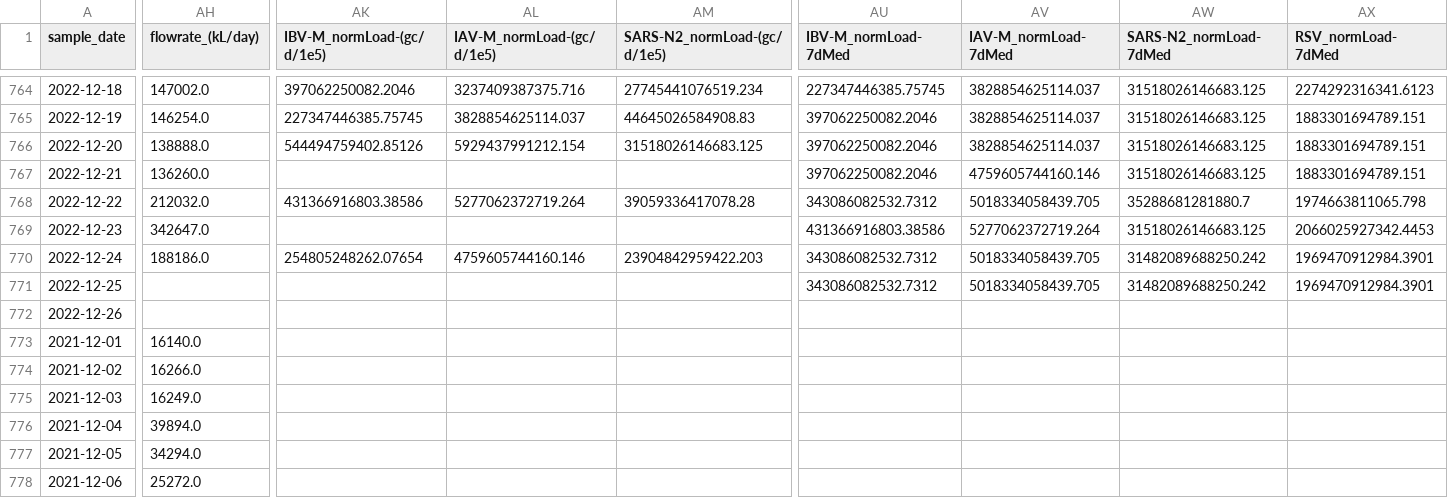
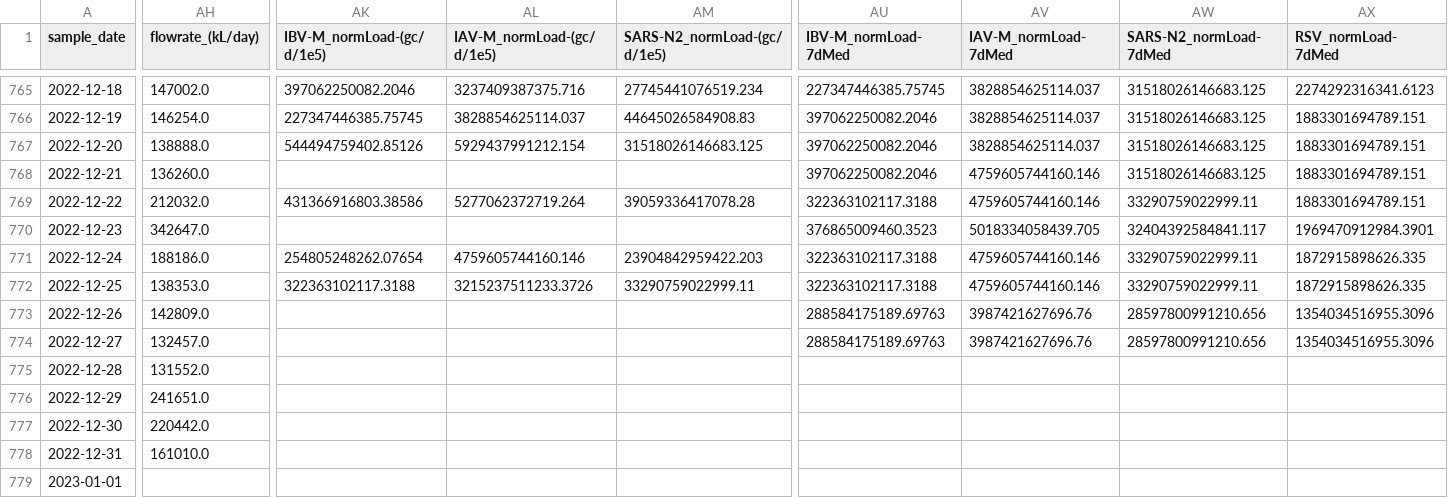
Before and after one commit to ajdevaux/ajdevaux.github.io, a CSV file: data/respv_data.csv, drawn as a sheet; only a part is shown, gaps mark what is left out; the shorter side is filled out with more unchanged rows; addresses are those after the commit; rows hold the shown columns only; the diff covers the shown part only; the diff names each change by its address in the sheet, - before the commit and + after, or states it on an @@ line.

Commit message:
data update

```diff
--- a/data/respv_data.csv
+++ b/data/respv_data.csv
-AU769 (IBV-M_normLoad-7dMed): 343086082532.7312
+AU769 (IBV-M_normLoad-7dMed): 322363102117.3188
-AV769 (IAV-M_normLoad-7dMed): 5018334058439.705
+AV769 (IAV-M_normLoad-7dMed): 4759605744160.146
-AW769 (SARS-N2_normLoad-7dMed): 35288681281880.7
+AW769 (SARS-N2_normLoad-7dMed): 33290759022999.11
-AX769 (RSV_normLoad-7dMed): 1974663811065.798
+AX769 (RSV_normLoad-7dMed): 1883301694789.151
-AU770 (IBV-M_normLoad-7dMed): 431366916803.38586
+AU770 (IBV-M_normLoad-7dMed): 376865009460.3523
-AV770 (IAV-M_normLoad-7dMed): 5277062372719.264
+AV770 (IAV-M_normLoad-7dMed): 5018334058439.705
-AW770 (SARS-N2_normLoad-7dMed): 31518026146683.125
+AW770 (SARS-N2_normLoad-7dMed): 32404392584841.117
-AX770 (RSV_normLoad-7dMed): 2066025927342.4453
+AX770 (RSV_normLoad-7dMed): 1969470912984.3901
-AU771:AU772 (IBV-M_normLoad-7dMed): 343086082532.7312
+AU771:AU772 (IBV-M_normLoad-7dMed): 322363102117.3188
-AV771:AV772 (IAV-M_normLoad-7dMed): 5018334058439.705
+AV771:AV772 (IAV-M_normLoad-7dMed): 4759605744160.146
-AW771:AW772 (SARS-N2_normLoad-7dMed): 31482089688250.242
+AW771:AW772 (SARS-N2_normLoad-7dMed): 33290759022999.11
-AX771:AX772 (RSV_normLoad-7dMed): 1969470912984.3901
+AX771:AX772 (RSV_normLoad-7dMed): 1872915898626.335
-AH772 (flowrate_(kL/day)): (empty)
+AH772 (flowrate_(kL/day)): 138353.0
-AK772 (IBV-M_normLoad-(gc/d/1e5)): (empty)
+AK772 (IBV-M_normLoad-(gc/d/1e5)): 322363102117.3188
-AL772 (IAV-M_normLoad-(gc/d/1e5)): (empty)
+AL772 (IAV-M_normLoad-(gc/d/1e5)): 3215237511233.3726
-AM772 (SARS-N2_normLoad-(gc/d/1e5)): (empty)
+AM772 (SARS-N2_normLoad-(gc/d/1e5)): 33290759022999.11
-AH773 (flowrate_(kL/day)): (empty)
+AH773 (flowrate_(kL/day)): 142809.0
-AU773 (IBV-M_normLoad-7dMed): (empty)
+AU773 (IBV-M_normLoad-7dMed): 288584175189.69763
-AV773 (IAV-M_normLoad-7dMed): (empty)
+AV773 (IAV-M_normLoad-7dMed): 3987421627696.76
-AW773 (SARS-N2_normLoad-7dMed): (empty)
+AW773 (SARS-N2_normLoad-7dMed): 28597800991210.656
-AX773 (RSV_normLoad-7dMed): (empty)
+AX773 (RSV_normLoad-7dMed): 1354034516955.3096
+row 774: 2022-12-27 | 132457.0 |  |  |  | 288584175189.69763 | 3987421627696.76 | 28597800991210.656 | 1354034516955.3096
+row 775: 2022-12-28 | 131552.0
+row 776: 2022-12-29 | 241651.0
+row 777: 2022-12-30 | 220442.0
+row 778: 2022-12-31 | 161010.0
+row 779: 2023-01-01
```
Also changed, not shown: 10 added rows and 29 edited cells elsewhere in this file, 2 other files.
